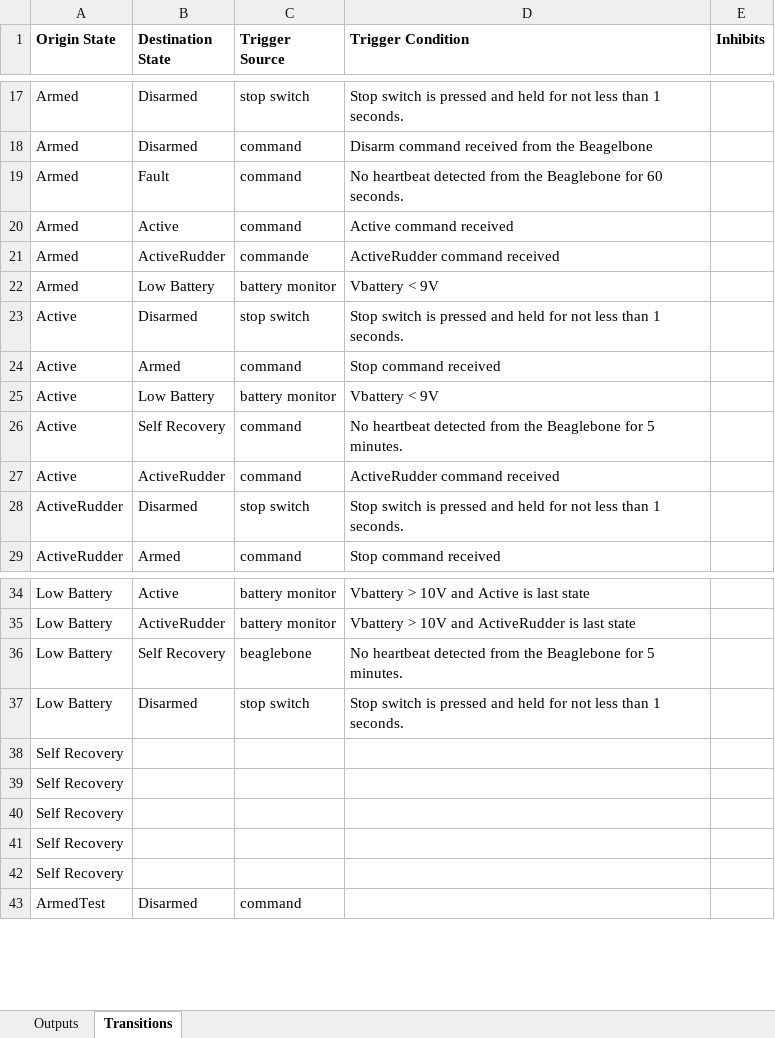
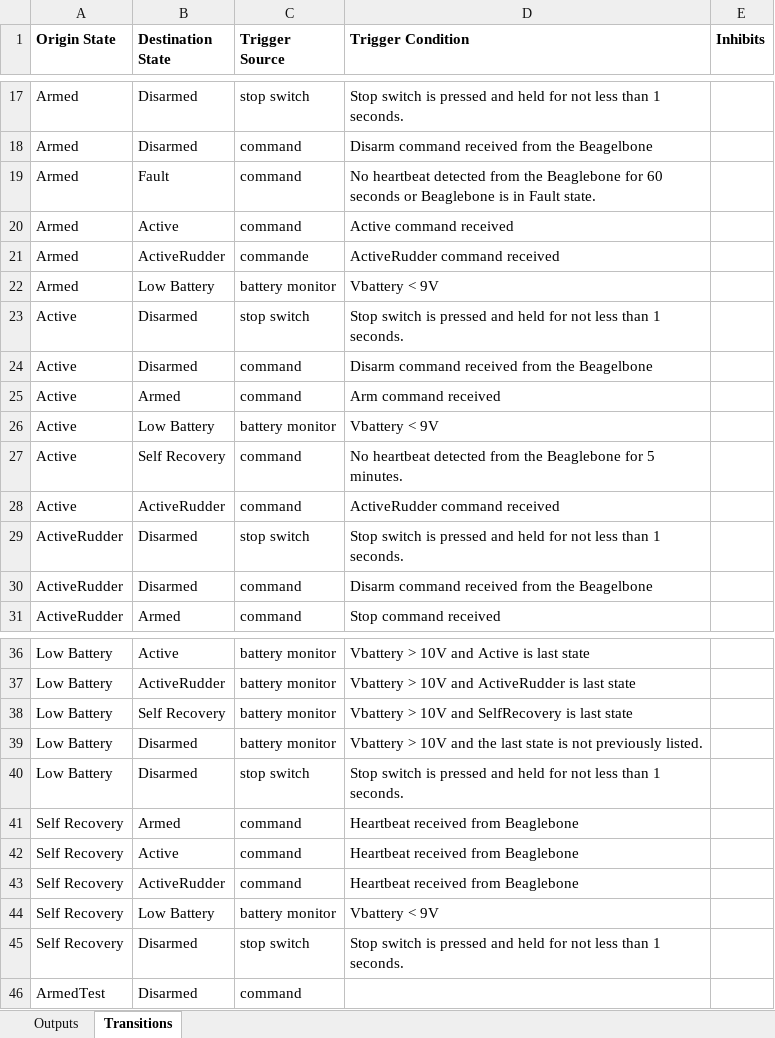
Before and after one commit to goopypanther/hackerboat, an Excel workbook: doc/systems/Arduino States.xlsx, sheet Transitions, drawn as a sheet; only a part is shown, gaps mark what is left out; values as stored, in another font and other column widths than the file's, no borders; charts and pictures not drawn; removed rows and columns are numbered as before the commit, all else as after; the diff names each change by its address in the sheet, - before the commit and + after, or states it on an @@ line.

```diff
--- a/doc/systems/Arduino States.xlsx (sheet Transitions)
+++ b/doc/systems/Arduino States.xlsx (sheet Transitions)
-D19 (Trigger Condition): …for 60 seconds.
+D19 (Trigger Condition): …for 60 seconds or Beaglebone is in Fault state.
+row 24: Active | Disarmed | command | Disarm command received from the Beagelbone
-D25 (Trigger Condition): Stop command received
+D25 (Trigger Condition): Arm command received
+row 30: ActiveRudder | Disarmed | command | Disarm command received from the Beagelbone
-C38 (Trigger Source): beaglebone
+C38 (Trigger Source): battery monitor
-D38 (Trigger Condition): No heartbeat detected from the Beaglebone for 5 minutes.
+D38 (Trigger Condition): Vbattery > 10V and SelfRecovery is last state
+row 39: Low Battery | Disarmed | battery monitor | Vbattery > 10V and the last state is not previously listed.
-row 38: Self Recovery
-row 39: Self Recovery
-row 40: Self Recovery
-row 41: Self Recovery
-row 42: Self Recovery
+row 41: Self Recovery | Armed | command | Heartbeat received from Beaglebone
+row 42: Self Recovery | Active | command | Heartbeat received from Beaglebone
+row 43: Self Recovery | ActiveRudder | command | Heartbeat received from Beaglebone
+row 44: Self Recovery | Low Battery | battery monitor | Vbattery < 9V
+row 45: Self Recovery | Disarmed | stop switch | Stop switch is pressed and held for not less than 1 seconds.
```
Also changed, not shown: sheet Outputs, charts or pictures, doc/systems/Arduino REST.xlsx, 1 other file.
